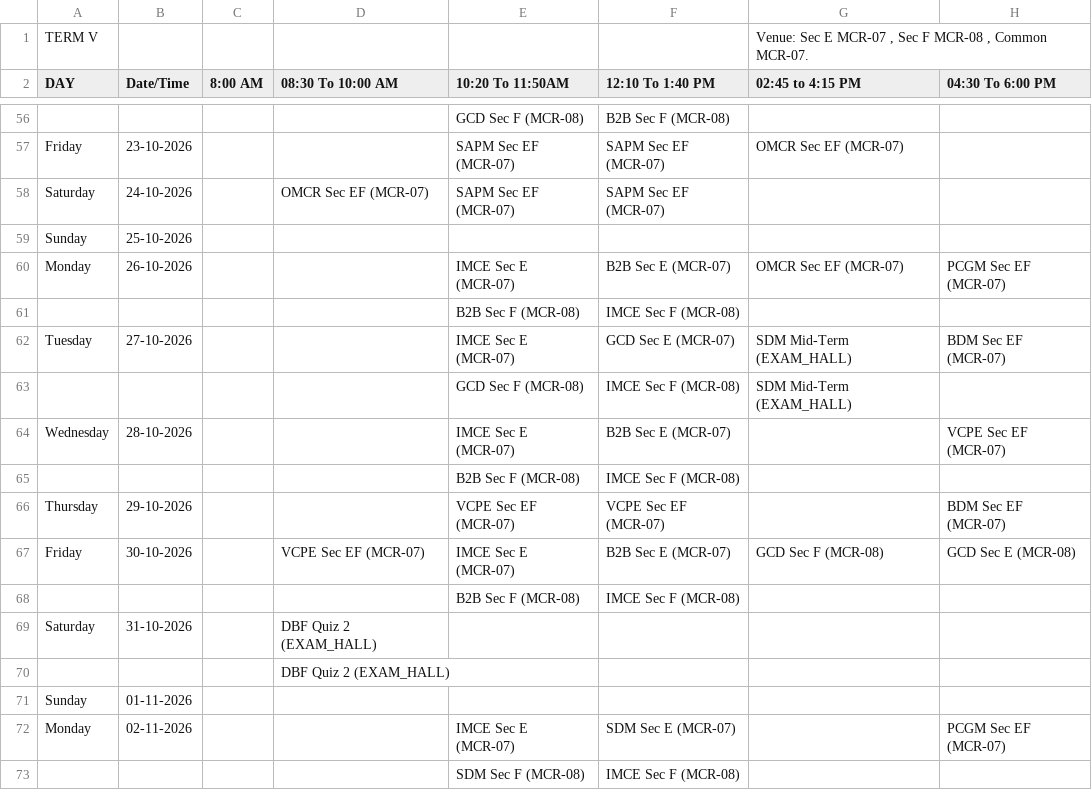
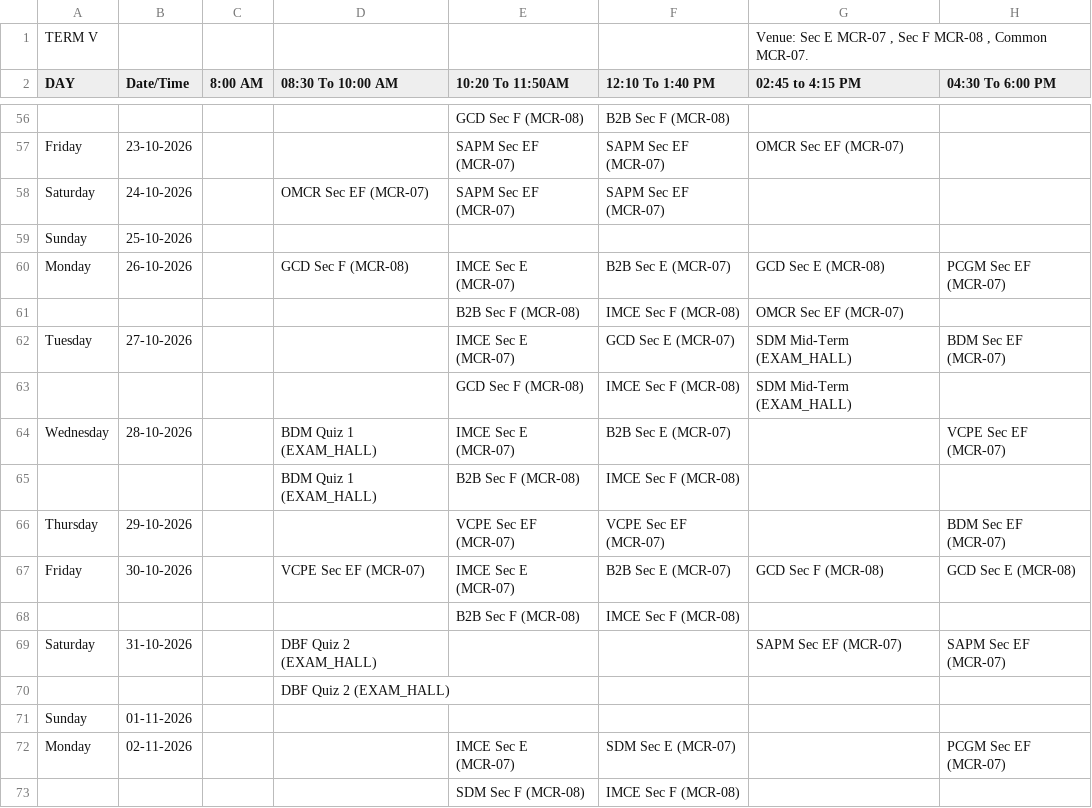
Before and after one commit to Acethelast78/studentdash, a CSV file: term5_timetable.csv, drawn as a sheet; only a part is shown, gaps mark what is left out; the diff names each change by its address in the sheet, - before the commit and + after, or states it on an @@ line.

```diff
--- a/term5_timetable.csv
+++ b/term5_timetable.csv
-D60 (08:30 To 10:00 AM): (empty)
+D60 (08:30 To 10:00 AM): GCD Sec F (MCR-08)
-G60 (02:45 to 4:15 PM): OMCR Sec EF (MCR-07)
+G60 (02:45 to 4:15 PM): GCD Sec E (MCR-08)
-G61 (02:45 to 4:15 PM): (empty)
+G61 (02:45 to 4:15 PM): OMCR Sec EF (MCR-07)
-D64:D65 (08:30 To 10:00 AM): (empty)
+D64:D65 (08:30 To 10:00 AM): BDM Quiz 1 (EXAM_HALL)
-G69 (02:45 to 4:15 PM): (empty)
+G69 (02:45 to 4:15 PM): SAPM Sec EF (MCR-07)
-H69 (04:30 To 6:00 PM): (empty)
+H69 (04:30 To 6:00 PM): SAPM Sec EF (MCR-07)
```
Also changed, not shown: 2 other files.
